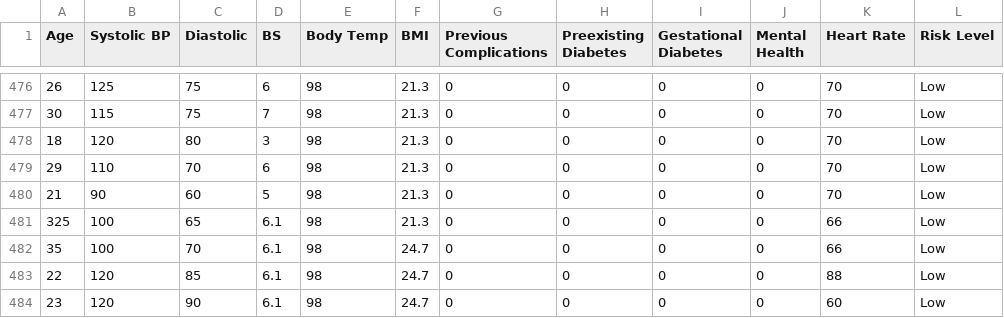
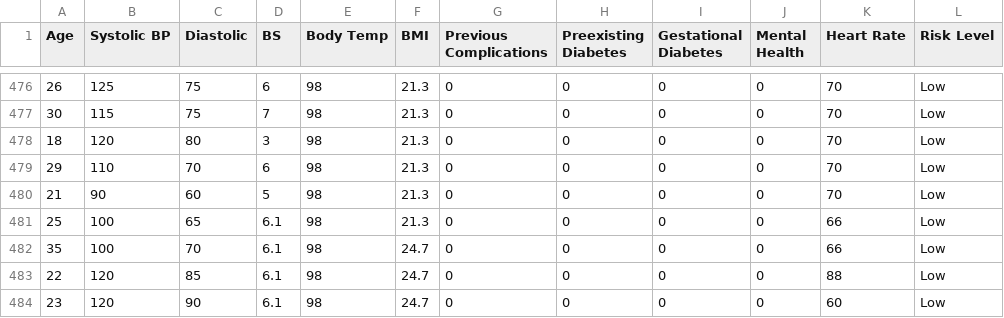
Before and after one commit to Laiba-Atiq/materna-safe-python, a CSV file: Dataset.csv, drawn as a sheet; only a part is shown, gaps mark what is left out.

Commit message:
updated dataset

```diff
--- a/Dataset.csv
+++ b/Dataset.csv
@@ -480,3 +480,3 @@ Age,Systolic BP,Diastolic,BS,Body Temp,BMI,Previous Complications,Preexisting Di
 21,90,60,5,98,21.3,0,0,0,0,70,Low
-325,100,65,6.1,98,21.3,0,0,0,0,66,Low
+25,100,65,6.1,98,21.3,0,0,0,0,66,Low
 35,100,70,6.1,98,24.7,0,0,0,0,66,Low
```
